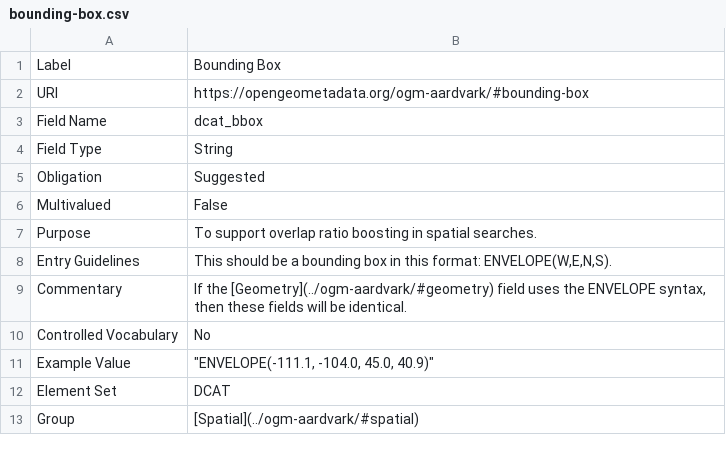
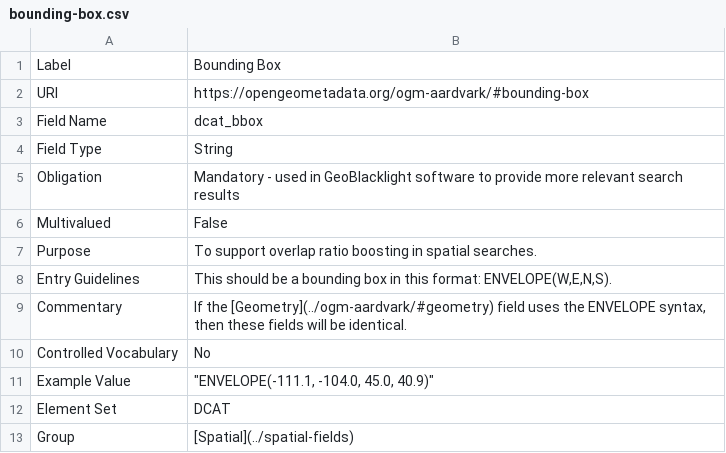
Before and after one commit to OpenGeoMetadata/opengeometadata.github.io, a CSV file: docs/ogm-aardvark/bounding-box.csv, drawn as a sheet.

Commit message:
first batch of field table edits

```diff
--- a/docs/ogm-aardvark/bounding-box.csv
+++ b/docs/ogm-aardvark/bounding-box.csv
@@ -4,3 +4,3 @@ Field Name,dcat_bbox
 Field Type,String
-Obligation,Suggested
+Obligation,Mandatory - used in GeoBlacklight software to provide more relevant search results
 Multivalued,False
@@ -12,2 +12,2 @@ Example Value,"""ENVELOPE(-111.1, -104.0, 45.0, 40.9)"""
 Element Set,DCAT
-Group,"[Spatial](../ogm-aardvark/#spatial)"
+Group,[Spatial](../spatial-fields)
```
Also changed, not shown: docs/ogm-aardvark/access-rights.csv, docs/ogm-aardvark/alternative-title.csv, 10 other files.
